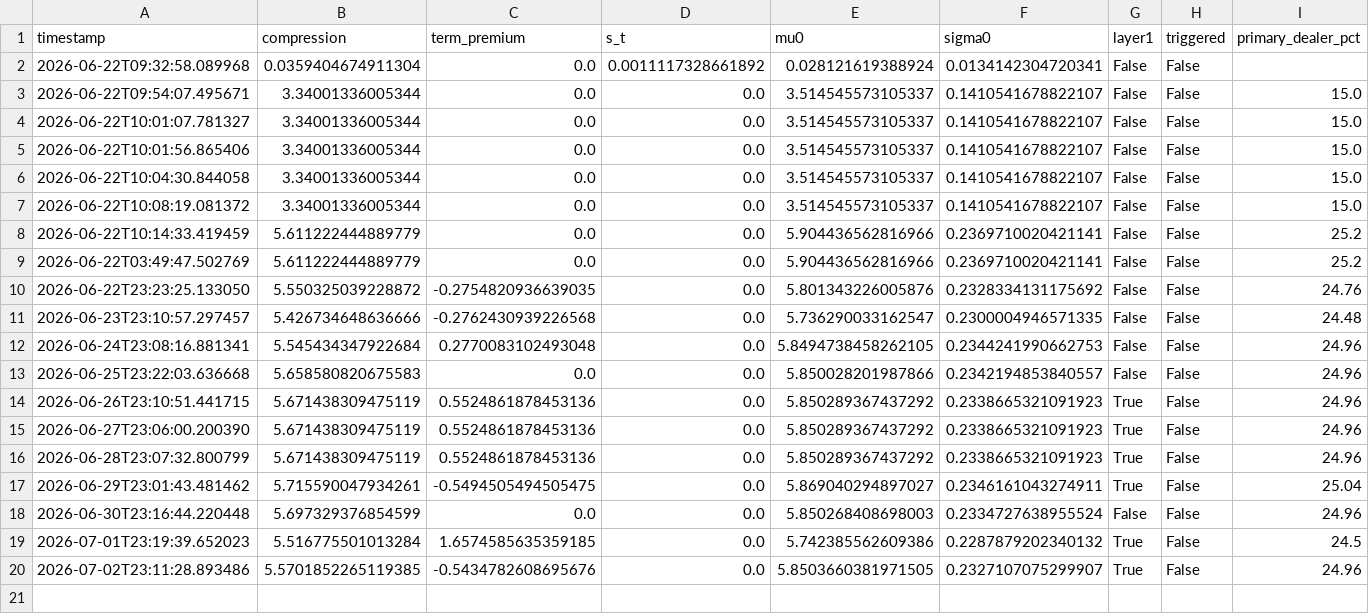
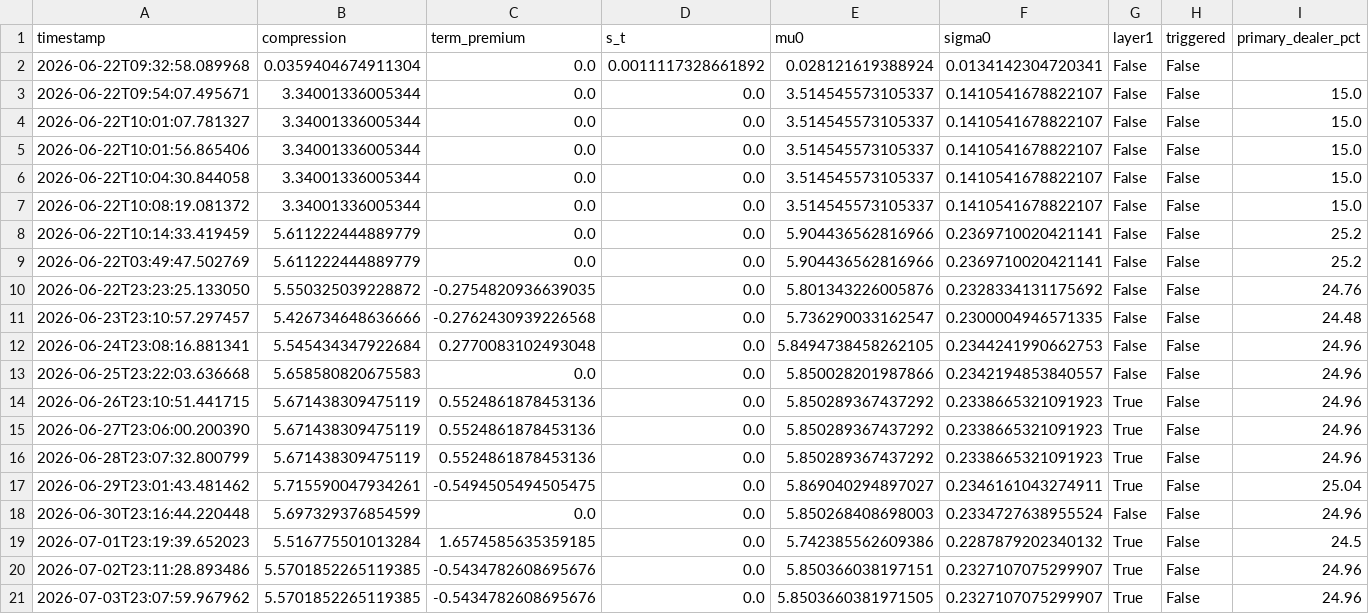
Before and after one commit to 3042183602-prog/us-regime-monitor, a CSV file: state_history.csv, drawn as a sheet; only a part is shown; rows hold the shown columns only; the diff names each change by its address in the sheet, - before the commit and + after, or states it on an @@ line.

```diff
--- a/state_history.csv
+++ b/state_history.csv
-E20 (mu0): 5.8503660381971505
+E20 (mu0): 5.850366038197151
+row 21: 2026-07-03T23:07:59.967962 | 5.5701852265119385 | -0.5434782608695676 | 0.0 | 5.8503660381971505 | 0.2327107075299907 | True | False | 24.96
```
Also changed, not shown: 1 other file.
